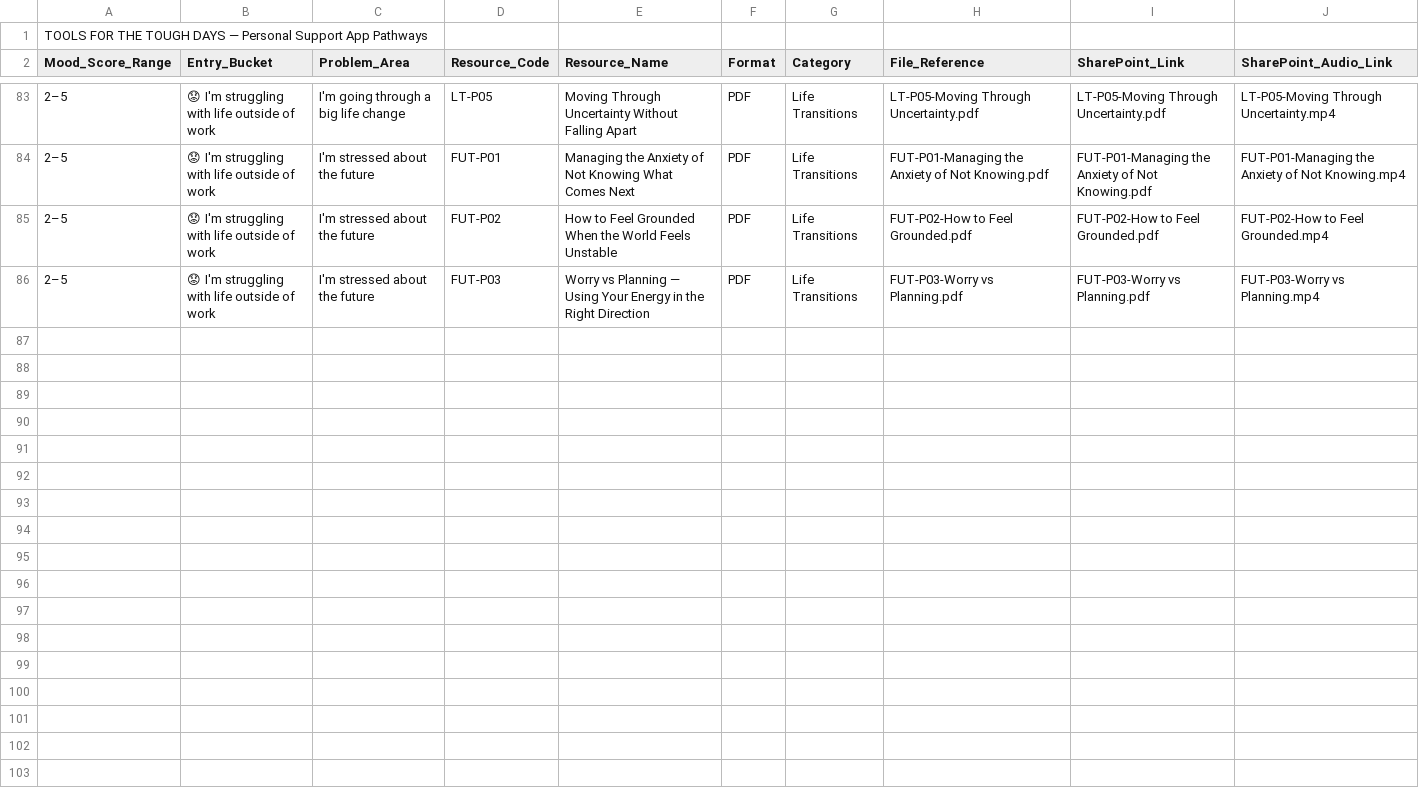
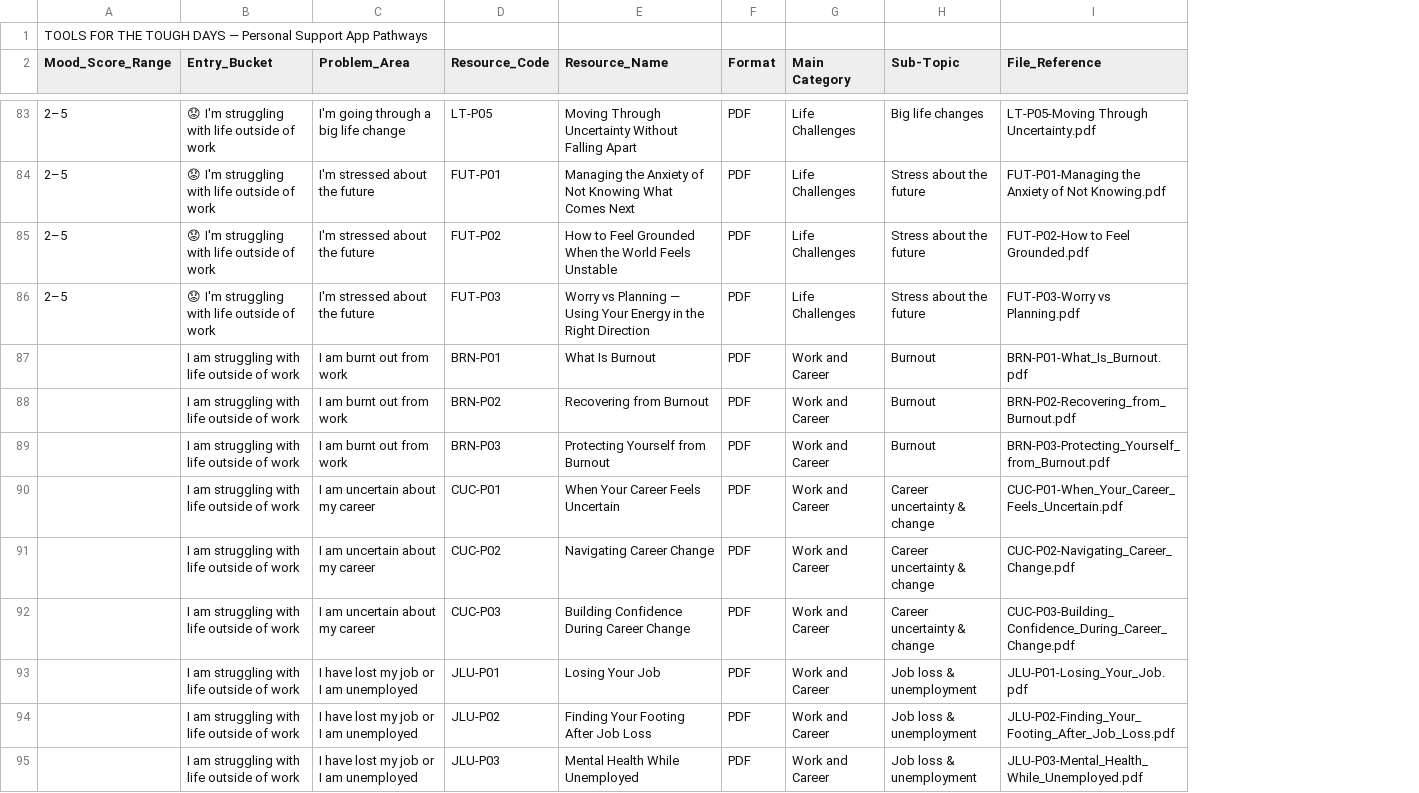
Before and after one commit to junezhong7/Tools-for-the-Tough-Days, a CSV file: data/Tools_for_Tough_Days_Personal_Support_Glide - Latest.csv, drawn as a sheet; only a part is shown, gaps mark what is left out; removed rows and columns are numbered as before the commit, all else as after; the diff covers the shown part only; the diff names each change by its address in the sheet, - before the commit and + after, or states it on an @@ line.

```diff
--- a/data/Tools_for_Tough_Days_Personal_Support_Glide - Latest.csv
+++ b/data/Tools_for_Tough_Days_Personal_Support_Glide - Latest.csv
-column G (Category), rows 83-86: all Life Transitions
+column G (Main Category), rows 83-86: all Life Challenges
+column H (Sub-Topic), rows 83-86: Big life changes | Stress about the future | Stress about the future | Stress about the future
-column I (SharePoint_Link), rows 83-86: LT-P05-Moving Through Uncertainty.pdf | FUT-P01-Managing the Anxiety of Not Knowing.pdf | FUT-P02-How to Feel Grounded.pdf | FUT-P03-Worry vs Planning.pdf
-column J (SharePoint_Audio_Link), rows 83-86: LT-P05-Moving Through Uncertainty.mp4 | FUT-P01-Managing the Anxiety of Not Knowing.mp4 | FUT-P02-How to Feel Grounded.mp4 | FUT-P03-Worry vs Planning.mp4
+row 87:  | I am struggling with life outside of work | I am burnt out from work | BRN-P01 | What Is Burnout | PDF | Work and Career | Burnout | BRN-P01-What_Is_Burnout.pdf
+row 88:  | I am struggling with life outside of work | I am burnt out from work | BRN-P02 | Recovering from Burnout | PDF | Work and Career | Burnout | BRN-P02-Recovering_from_Burnout.pdf
+row 89:  | I am struggling with life outside of work | I am burnt out from work | BRN-P03 | Protecting Yourself from Burnout | PDF | Work and Career | Burnout | BRN-P03-Protecting_Yourself_from_Burnout.pdf
+row 90:  | I am struggling with life outside of work | I am uncertain about my career | CUC-P01 | When Your Career Feels Uncertain | PDF | Work and Career | Career uncertainty & change | CUC-P01-When_Your_Career_Feels_Uncertain.pdf
+row 91:  | I am struggling with life outside of work | I am uncertain about my career | CUC-P02 | Navigating Career Change | PDF | Work and Career | Career uncertainty & change | CUC-P02-Navigating_Career_Change.pdf
+row 92:  | I am struggling with life outside of work | I am uncertain about my career | CUC-P03 | Building Confidence During Career Change | PDF | Work and Career | Career uncertainty & change | CUC-P03-Building_Confidence_During_Career_Change.pdf
+row 93:  | I am struggling with life outside of work | I have lost my job or I am unemployed | JLU-P01 | Losing Your Job | PDF | Work and Career | Job loss & unemployment | JLU-P01-Losing_Your_Job.pdf
+row 94:  | I am struggling with life outside of work | I have lost my job or I am unemployed | JLU-P02 | Finding Your Footing After Job Loss | PDF | Work and Career | Job loss & unemployment | JLU-P02-Finding_Your_Footing_After_Job_Loss.pdf
+row 95:  | I am struggling with life outside of work | I have lost my job or I am unemployed | JLU-P03 | Mental Health While Unemployed | PDF | Work and Career | Job loss & unemployment | JLU-P03-Mental_Health_While_Unemployed.pdf
```
Also changed, not shown: 9 added rows and 8 edited cells elsewhere in this file, 3 other files.
